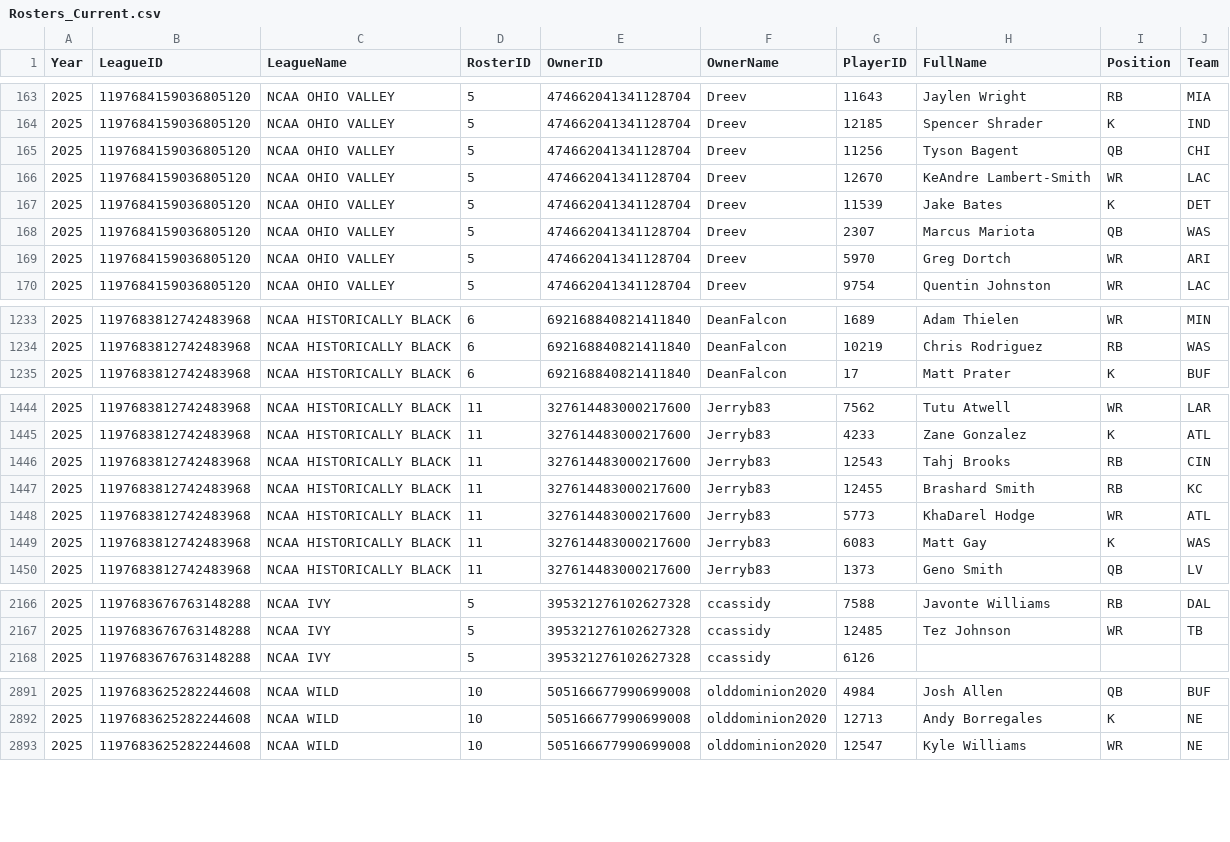
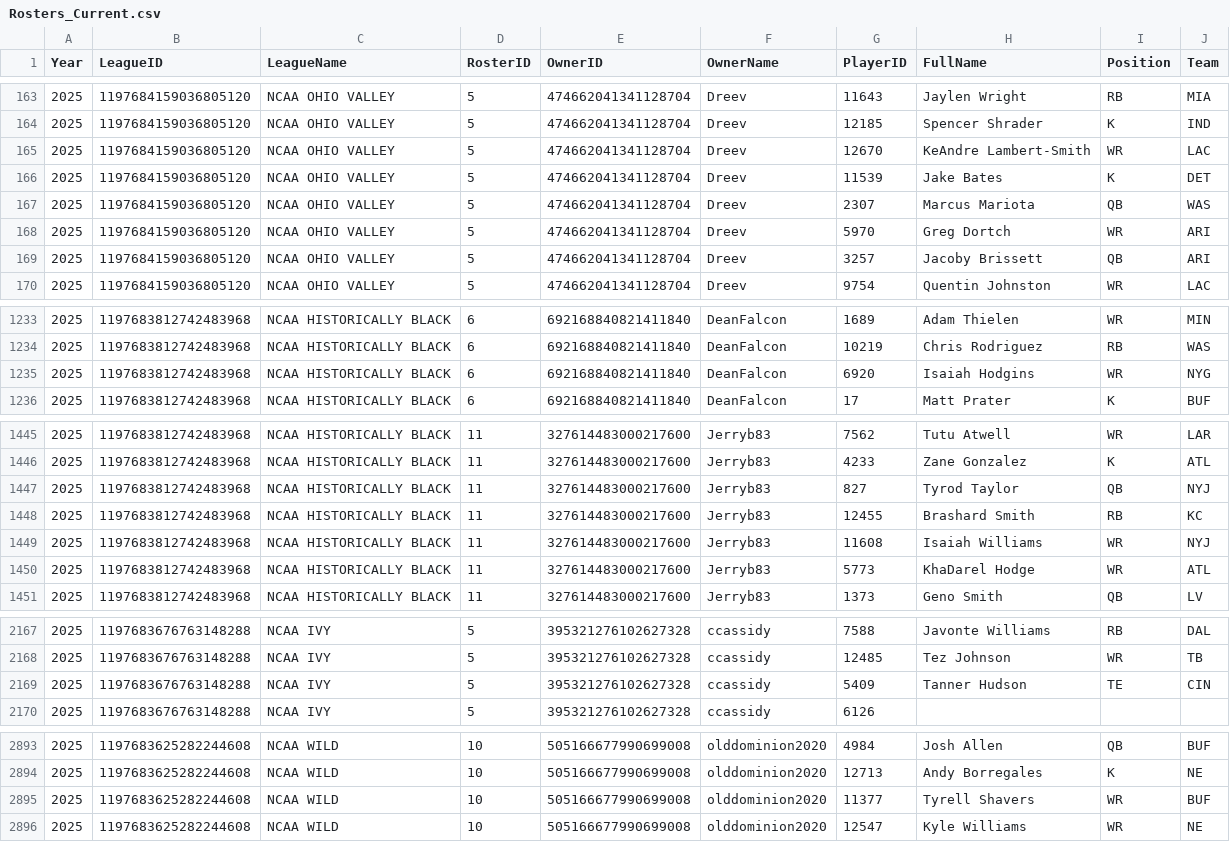
Before and after one commit to wrightc214-PBI/NCAA180-Sleeper, a CSV file: data/Rosters_Current.csv, drawn as a sheet; only a part is shown, gaps mark what is left out; the diff covers the shown part only.

```diff
--- a/data/Rosters_Current.csv
+++ b/data/Rosters_Current.csv
@@ -164,3 +164,2 @@ Year,LeagueID,LeagueName,RosterID,OwnerID,OwnerName,PlayerID,FullName,Position,T
 2025,1197684159036805120,NCAA OHIO VALLEY,5,474662041341128704,Dreev,12185,Spencer Shrader,K,IND
-2025,1197684159036805120,NCAA OHIO VALLEY,5,474662041341128704,Dreev,11256,Tyson Bagent,QB,CHI
 2025,1197684159036805120,NCAA OHIO VALLEY,5,474662041341128704,Dreev,12670,KeAndre Lambert-Smith,WR,LAC
@@ -169,2 +168,3 @@ Year,LeagueID,LeagueName,RosterID,OwnerID,OwnerName,PlayerID,FullName,Position,T
 2025,1197684159036805120,NCAA OHIO VALLEY,5,474662041341128704,Dreev,5970,Greg Dortch,WR,ARI
+2025,1197684159036805120,NCAA OHIO VALLEY,5,474662041341128704,Dreev,3257,Jacoby Brissett,QB,ARI
 2025,1197684159036805120,NCAA OHIO VALLEY,5,474662041341128704,Dreev,9754,Quentin Johnston,WR,LAC
@@ -1234,2 +1234,3 @@ Year,LeagueID,LeagueName,RosterID,OwnerID,OwnerName,PlayerID,FullName,Position,T
 2025,1197683812742483968,NCAA HISTORICALLY BLACK,6,692168840821411840,DeanFalcon,10219,Chris Rodriguez,RB,WAS
+2025,1197683812742483968,NCAA HISTORICALLY BLACK,6,692168840821411840,DeanFalcon,6920,Isaiah Hodgins,WR,NYG
 2025,1197683812742483968,NCAA HISTORICALLY BLACK,6,692168840821411840,DeanFalcon,17,Matt Prater,K,BUF
@@ -1445,6 +1446,6 @@ Year,LeagueID,LeagueName,RosterID,OwnerID,OwnerName,PlayerID,FullName,Position,T
 2025,1197683812742483968,NCAA HISTORICALLY BLACK,11,327614483000217600,Jerryb83,4233,Zane Gonzalez,K,ATL
-2025,1197683812742483968,NCAA HISTORICALLY BLACK,11,327614483000217600,Jerryb83,12543,Tahj Brooks,RB,CIN
+2025,1197683812742483968,NCAA HISTORICALLY BLACK,11,327614483000217600,Jerryb83,827,Tyrod Taylor,QB,NYJ
 2025,1197683812742483968,NCAA HISTORICALLY BLACK,11,327614483000217600,Jerryb83,12455,Brashard Smith,RB,KC
+2025,1197683812742483968,NCAA HISTORICALLY BLACK,11,327614483000217600,Jerryb83,11608,Isaiah Williams,WR,NYJ
 2025,1197683812742483968,NCAA HISTORICALLY BLACK,11,327614483000217600,Jerryb83,5773,KhaDarel Hodge,WR,ATL
-2025,1197683812742483968,NCAA HISTORICALLY BLACK,11,327614483000217600,Jerryb83,6083,Matt Gay,K,WAS
 2025,1197683812742483968,NCAA HISTORICALLY BLACK,11,327614483000217600,Jerryb83,1373,Geno Smith,QB,LV
@@ -2167,2 +2168,3 @@ Year,LeagueID,LeagueName,RosterID,OwnerID,OwnerName,PlayerID,FullName,Position,T
 2025,1197683676763148288,NCAA IVY,5,395321276102627328,ccassidy,12485,Tez Johnson,WR,TB
+2025,1197683676763148288,NCAA IVY,5,395321276102627328,ccassidy,5409,Tanner Hudson,TE,CIN
 2025,1197683676763148288,NCAA IVY,5,395321276102627328,ccassidy,6126,,,
@@ -2892,2 +2894,3 @@ Year,LeagueID,LeagueName,RosterID,OwnerID,OwnerName,PlayerID,FullName,Position,T
 2025,1197683625282244608,NCAA WILD,10,505166677990699008,olddominion2020,12713,Andy Borregales,K,NE
+2025,1197683625282244608,NCAA WILD,10,505166677990699008,olddominion2020,11377,Tyrell Shavers,WR,BUF
 2025,1197683625282244608,NCAA WILD,10,505166677990699008,olddominion2020,12547,Kyle Williams,WR,NE
```
Also changed, not shown: 4 added rows, 1 removed row and 60 edited cells elsewhere in this file, data/Players.csv, 2 other files.
